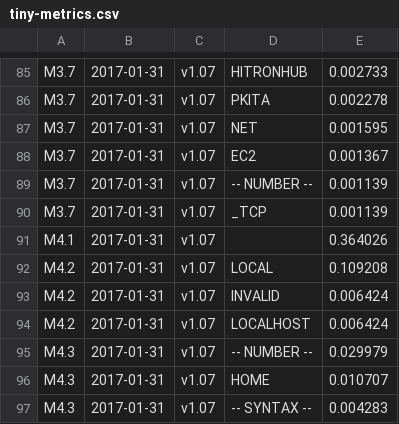
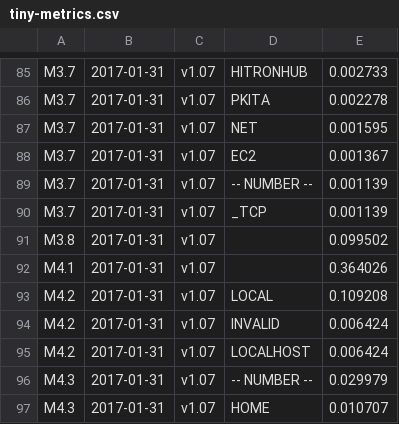
Before and after one commit to private-octopus/ithitools, a CSV file: data/tiny-metrics.csv, drawn as a sheet; only a part is shown, gaps mark what is left out; the shorter side is filled out with more unchanged rows; the diff names each change by its address in the sheet, - before the commit and + after, or states it on an @@ line.

Commit message:
Add metric m3.8 for RD bit set

```diff
--- a/data/tiny-metrics.csv
+++ b/data/tiny-metrics.csv
+row 91: M3.8 | 2017-01-31 | v1.07 |  | 0.099502
```
Also changed, not shown: 2 other files.
